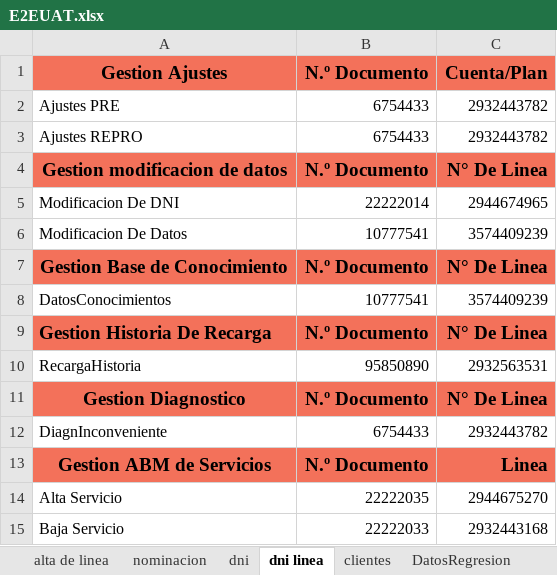
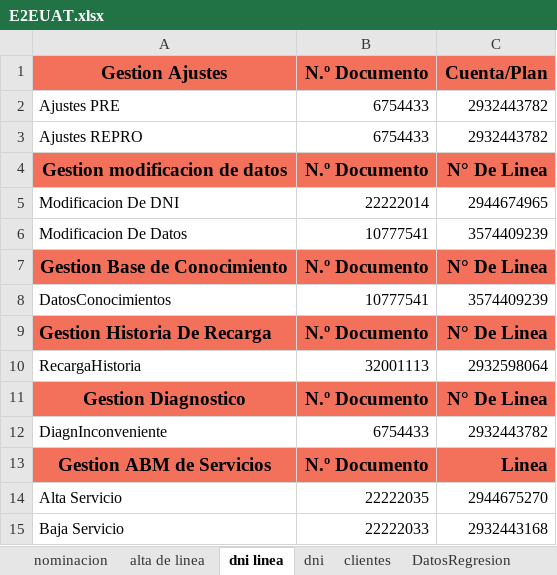
Before and after one commit to MattuCarabajal/FAN-Merge, an Excel workbook: E2EUAT.xlsx, sheet dni linea, drawn as a sheet; values as stored, in another font and other column widths than the file's, no borders; the diff names each change by its address in the sheet, - before the commit and + after, or states it on an @@ line.

```diff
--- a/E2EUAT.xlsx (sheet dni linea)
+++ b/E2EUAT.xlsx (sheet dni linea)
@@ sheet tab order changed: nominacion | alta de linea | dni linea | dni | clientes | DatosRegresion @@
-B10: 95850890
+B10: 32001113
-C10: 2932563531
+C10: 2932598064
```
Also changed, not shown: sheet nominacion, sheet venta de pack, sheet numeros amigos, sheet clientes, sheet recargas, sheet renovacion, 1 more sheet, 6 other files.
